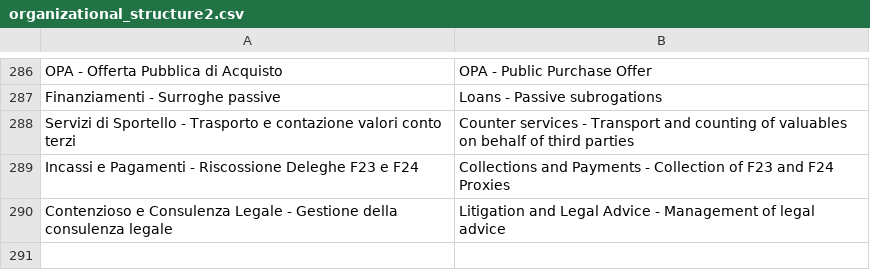
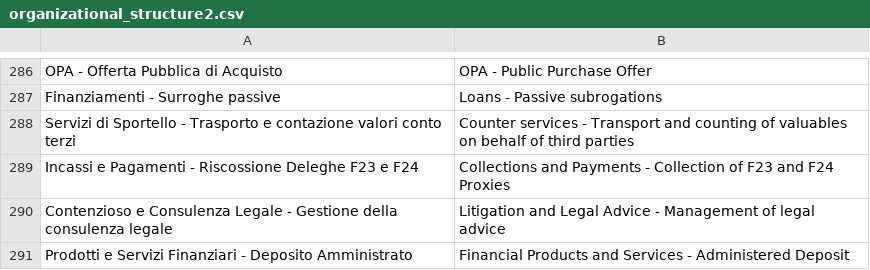
Before and after one commit to tanisharajgor/intesa-financial-processes, a CSV file: src/data/raw/translated/organizational_structure2.csv, drawn as a sheet; only a part is shown, gaps mark what is left out.

Commit message:
added translated files to relational structure

```diff
--- a/src/data/raw/translated/organizational_structure2.csv
+++ b/src/data/raw/translated/organizational_structure2.csv
@@ -290 +290,2 @@ Incassi e Pagamenti - Riscossione Deleghe F23 e F24,Collections and Payments - C
 Contenzioso e Consulenza Legale - Gestione della consulenza legale,Litigation and Legal Advice - Management of legal advice
+Prodotti e Servizi Finanziari - Deposito Amministrato, Financial Products and Services - Administered Deposit
```
Also changed, not shown: src/data/raw/translated/organizational_structure1.csv, 22 other files.
